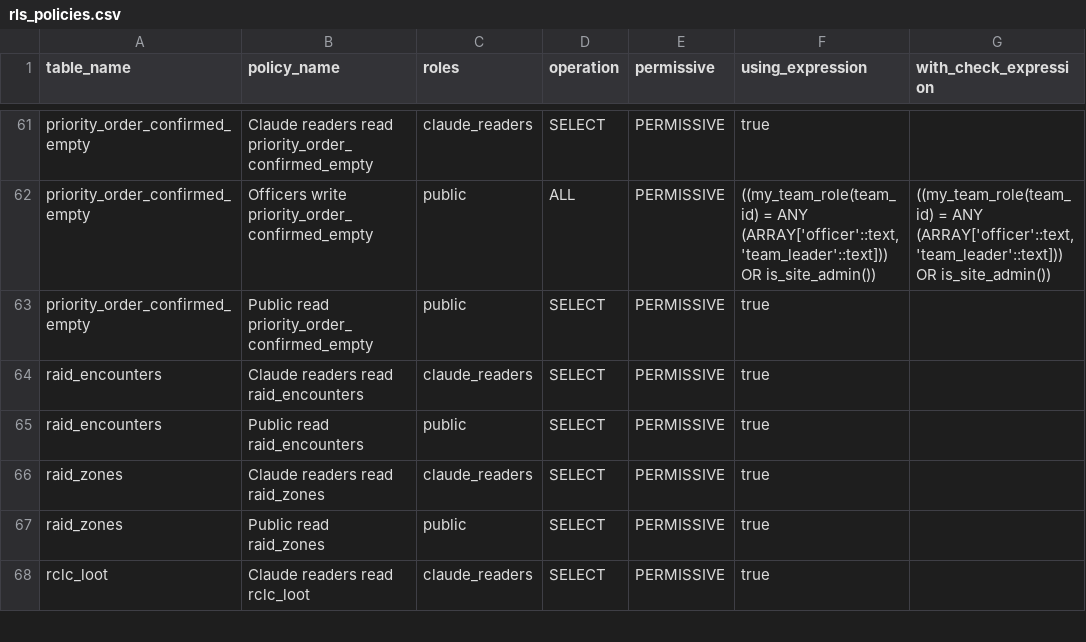
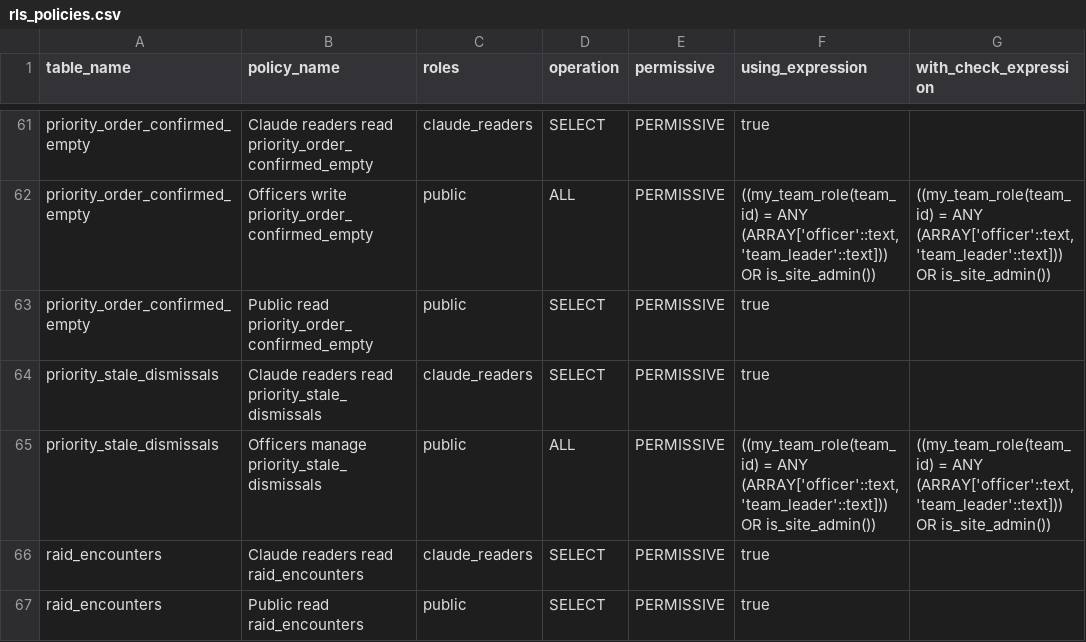
Before and after one commit to katogaming88/Phoenix-Roster, a CSV file: docs/rls_policies.csv, drawn as a sheet; only a part is shown, gaps mark what is left out; the shorter side is filled out with more unchanged rows.

```diff
--- a/docs/rls_policies.csv
+++ b/docs/rls_policies.csv
@@ -71,2 +71,4 @@ priority_order_confirmed_empty,Officers write priority_order_confirmed_empty,pub
 priority_order_confirmed_empty,Public read priority_order_confirmed_empty,public,SELECT,PERMISSIVE,true,
+priority_stale_dismissals,Claude readers read priority_stale_dismissals,claude_readers,SELECT,PERMISSIVE,true,
+priority_stale_dismissals,Officers manage priority_stale_dismissals,public,ALL,PERMISSIVE,"((my_team_role(team_id) = ANY (ARRAY['officer'::text, 'team_leader'::text])) OR is_site_admin())","((my_team_role(team_id) = ANY (ARRAY['officer'::text, 'team_leader'::text])) OR is_site_admin())"
 raid_encounters,Claude readers read raid_encounters,claude_readers,SELECT,PERMISSIVE,true,
```
Also changed, not shown: 19 other files.
